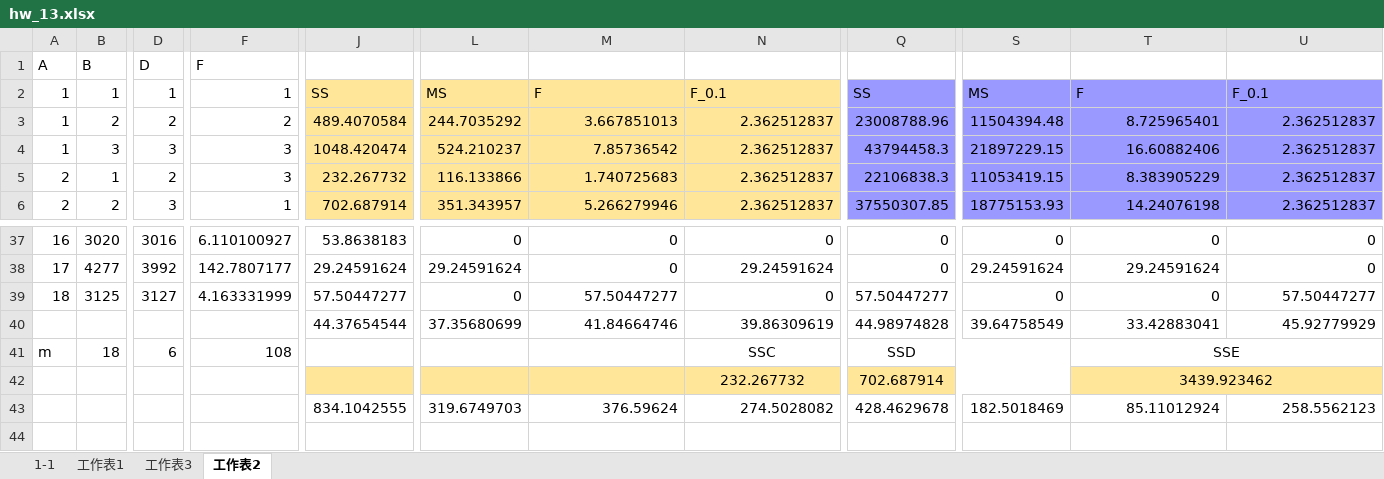
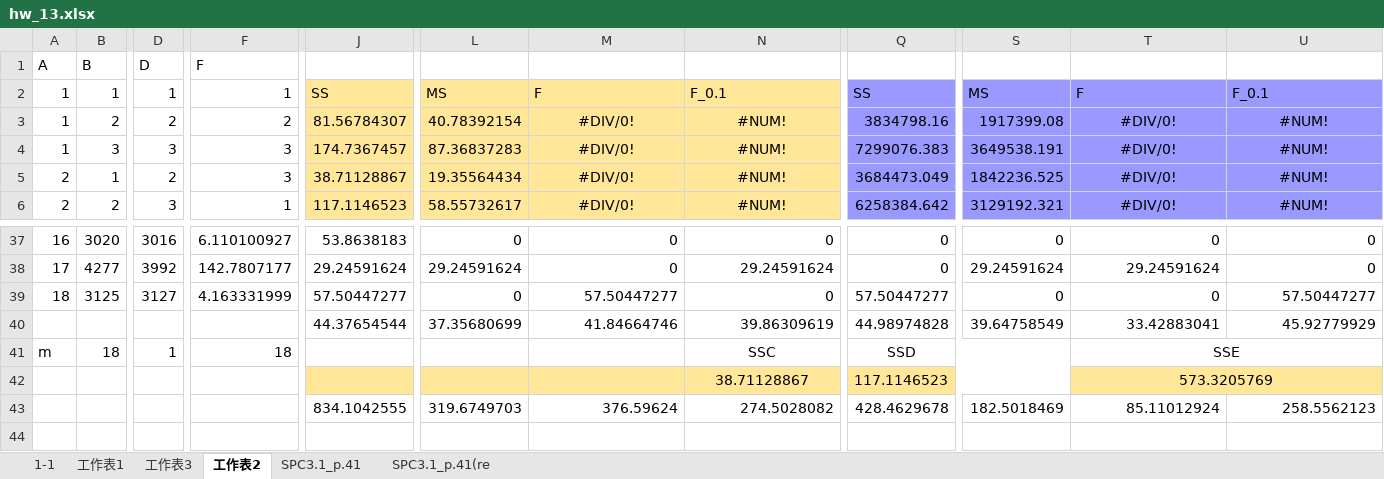
Before and after one commit to Yi-An-Wang/institute_information, an Excel workbook: 統計管制與最佳化方法概論/homework/my_homework/HW13/hw_13.xlsx, sheet 工作表2, drawn as a sheet; only a part is shown, gaps mark what is left out; values as stored, in another font and other column widths than the file's, no borders; conditional formats not drawn; removed rows and columns are numbered as before the commit, all else as after; rows hold the shown columns only; the diff covers the shown part only; the diff names each change by its address in the sheet, - before the commit and + after, or states it on an @@ line.

```diff
--- a/統計管制與最佳化方法概論/homework/my_homework/HW13/hw_13.xlsx (sheet 工作表2)
+++ b/統計管制與最佳化方法概論/homework/my_homework/HW13/hw_13.xlsx (sheet 工作表2)
+sheet tab: SPC3.1_p.41
+sheet tab: SPC3.1_p.41(re
-J3: 489.4070584
+J3: 81.56784307
-L3: 244.7035292
+L3: 40.78392154
-M3: 3.667851013
+M3: #DIV/0!
-M3:N6 alignment: right
+M3:N6 alignment: center
-N3:N6: 2.362512837
+N3:N6: #NUM!
-Q3: 23008788.96
+Q3: 3834798.16
-S3: 11504394.48
+S3: 1917399.08
-T3: 8.725965401
+T3: #DIV/0!
-T3:U6 alignment: right
+T3:U6 alignment: center
-U3:U6: 2.362512837
+U3:U6: #NUM!
-J4: 1048.420474
+J4: 174.7367457
-L4: 524.210237
+L4: 87.36837283
-M4: 7.85736542
+M4: #DIV/0!
-Q4: 43794458.3
+Q4: 7299076.383
-S4: 21897229.15
+S4: 3649538.191
-T4: 16.60882406
+T4: #DIV/0!
-J5: 232.267732
+J5: 38.71128867
-L5: 116.133866
+L5: 19.35564434
-M5: 1.740725683
+M5: #DIV/0!
-Q5: 22106838.3
+Q5: 3684473.049
-S5: 11053419.15
+S5: 1842236.525
-T5: 8.383905229
+T5: #DIV/0!
-J6: 702.687914
+J6: 117.1146523
-L6: 351.343957
+L6: 58.55732617
-M6: 5.266279946
+M6: #DIV/0!
-Q6: 37550307.85
+Q6: 6258384.642
-S6: 18775153.93
+S6: 3129192.321
-T6: 14.24076198
+T6: #DIV/0!
-D41: 6
+D41: 1
-F41: 108
+F41: 18
-row 42:  |  |  |  |  |  |  | 232.267732 | 702.687914 |  | 3439.923462
+row 42:  |  |  |  |  |  |  | 38.71128867 | 117.1146523 |  | 573.3205769
```
Also changed, not shown: 1 added row, 1 removed row, 27 edited cells and cell formats elsewhere in this sheet, charts or pictures, 統計管制與最佳化方法概論/homework/my_homework/HW14/hw_14.xlsx.
